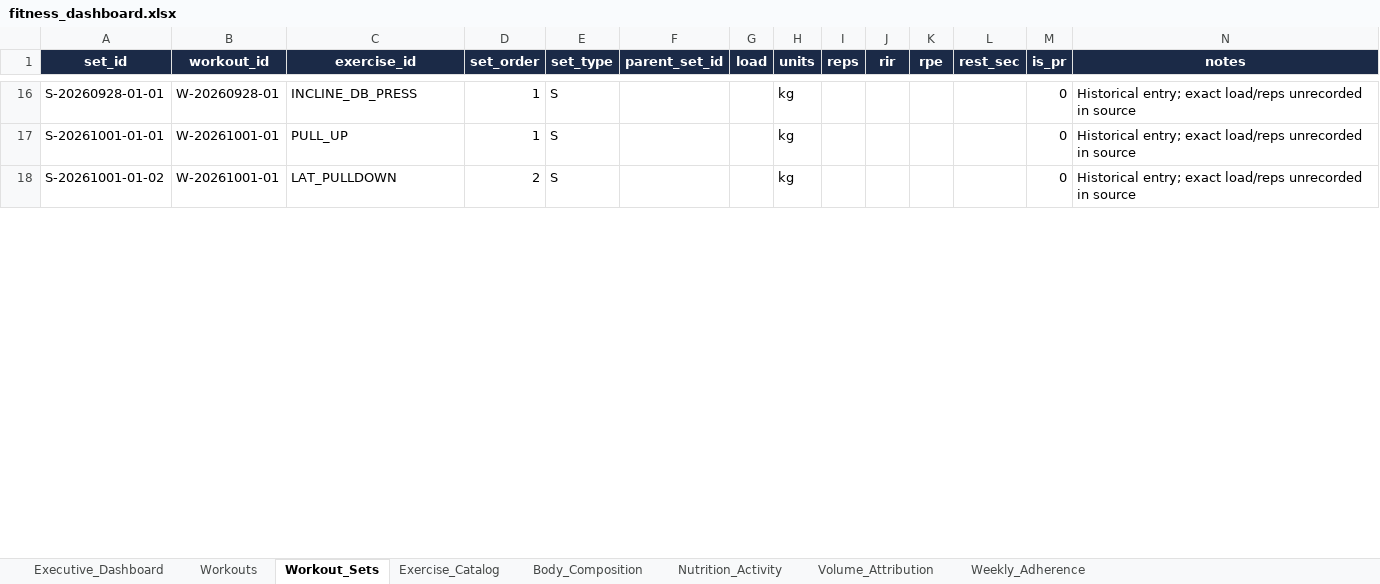
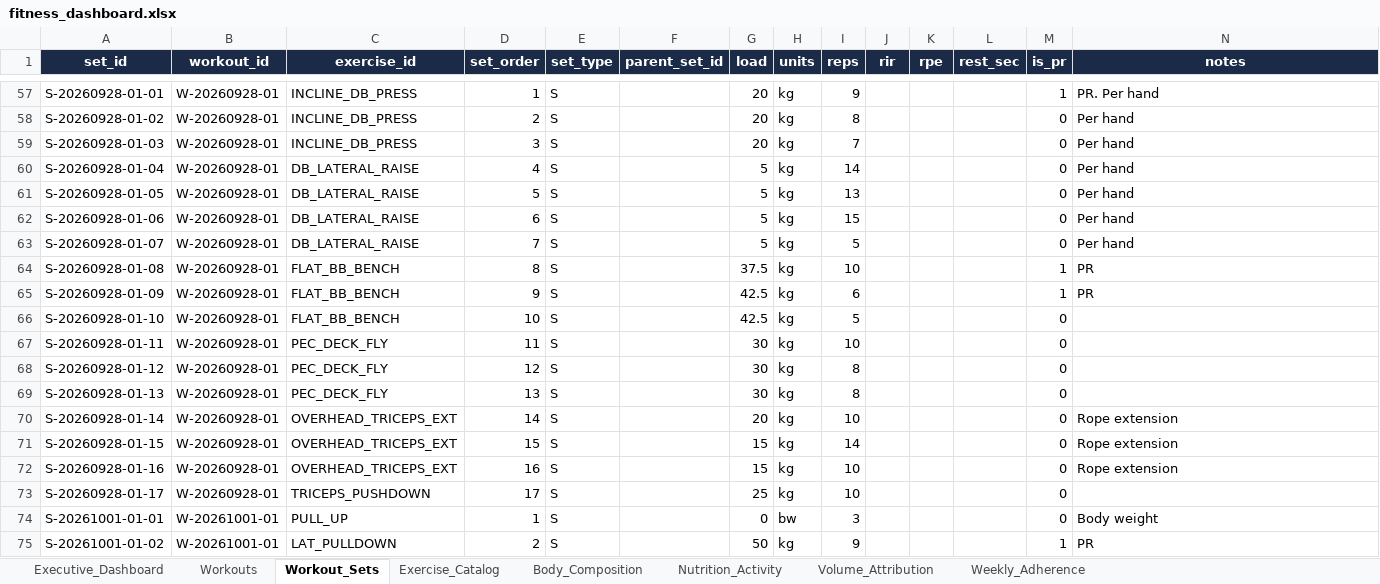
Before and after one commit to rohitraina01/fitness_coach, an Excel workbook: DASHBOARD/fitness_dashboard.xlsx, sheet Workout_Sets, drawn as a sheet; only a part is shown, gaps mark what is left out; values as stored, in another font and other column widths than the file's, no borders; table styles not drawn; addresses are those after the commit; the diff covers the shown part only; the diff names each change by its address in the sheet, - before the commit and + after, or states it on an @@ line.

Commit message:
Update 1.1: Recovered 125 historical sets, updated app nutrition & weight baselines, regenerated dashboard

```diff
--- a/DASHBOARD/fitness_dashboard.xlsx (sheet Workout_Sets)
+++ b/DASHBOARD/fitness_dashboard.xlsx (sheet Workout_Sets)
-G57 (load): (empty)
+G57 (load): 20
-I57 (reps): (empty)
+I57 (reps): 9
-M57 (is_pr): 0
+M57 (is_pr): 1
-N57 (notes): Historical entry; exact load/reps unrecorded in source
+N57 (notes): PR. Per hand
+row 58: S-20260928-01-02 | W-20260928-01 | INCLINE_DB_PRESS | 2 | S |  | 20 | kg | 8 |  |  |  | 0 | Per hand
+row 59: S-20260928-01-03 | W-20260928-01 | INCLINE_DB_PRESS | 3 | S |  | 20 | kg | 7 |  |  |  | 0 | Per hand
+row 60: S-20260928-01-04 | W-20260928-01 | DB_LATERAL_RAISE | 4 | S |  | 5 | kg | 14 |  |  |  | 0 | Per hand
+row 61: S-20260928-01-05 | W-20260928-01 | DB_LATERAL_RAISE | 5 | S |  | 5 | kg | 13 |  |  |  | 0 | Per hand
+row 62: S-20260928-01-06 | W-20260928-01 | DB_LATERAL_RAISE | 6 | S |  | 5 | kg | 15 |  |  |  | 0 | Per hand
+row 63: S-20260928-01-07 | W-20260928-01 | DB_LATERAL_RAISE | 7 | S |  | 5 | kg | 5 |  |  |  | 0 | Per hand
+row 64: S-20260928-01-08 | W-20260928-01 | FLAT_BB_BENCH | 8 | S |  | 37.5 | kg | 10 |  |  |  | 1 | PR
+row 65: S-20260928-01-09 | W-20260928-01 | FLAT_BB_BENCH | 9 | S |  | 42.5 | kg | 6 |  |  |  | 1 | PR
+row 66: S-20260928-01-10 | W-20260928-01 | FLAT_BB_BENCH | 10 | S |  | 42.5 | kg | 5 |  |  |  | 0
+row 67: S-20260928-01-11 | W-20260928-01 | PEC_DECK_FLY | 11 | S |  | 30 | kg | 10 |  |  |  | 0
+row 68: S-20260928-01-12 | W-20260928-01 | PEC_DECK_FLY | 12 | S |  | 30 | kg | 8 |  |  |  | 0
+row 69: S-20260928-01-13 | W-20260928-01 | PEC_DECK_FLY | 13 | S |  | 30 | kg | 8 |  |  |  | 0
+row 70: S-20260928-01-14 | W-20260928-01 | OVERHEAD_TRICEPS_EXT | 14 | S |  | 20 | kg | 10 |  |  |  | 0 | Rope extension
+row 71: S-20260928-01-15 | W-20260928-01 | OVERHEAD_TRICEPS_EXT | 15 | S |  | 15 | kg | 14 |  |  |  | 0 | Rope extension
+row 72: S-20260928-01-16 | W-20260928-01 | OVERHEAD_TRICEPS_EXT | 16 | S |  | 15 | kg | 10 |  |  |  | 0 | Rope extension
+row 73: S-20260928-01-17 | W-20260928-01 | TRICEPS_PUSHDOWN | 17 | S |  | 25 | kg | 10 |  |  |  | 0
-G74 (load): (empty)
+G74 (load): 0
-H74 (units): kg
+H74 (units): bw
-I74 (reps): (empty)
+I74 (reps): 3
-N74 (notes): Historical entry; exact load/reps unrecorded in source
+N74 (notes): Body weight
-G75 (load): (empty)
+G75 (load): 50
-I75 (reps): (empty)
+I75 (reps): 9
-M75 (is_pr): 0
+M75 (is_pr): 1
-N75 (notes): Historical entry; exact load/reps unrecorded in source
+N75 (notes): PR
```
Also changed, not shown: 77 added rows and 111 edited cells elsewhere in this sheet, sheet Nutrition_Activity, sheet Body_Composition, sheet Workouts, charts or pictures, 17 other files.
